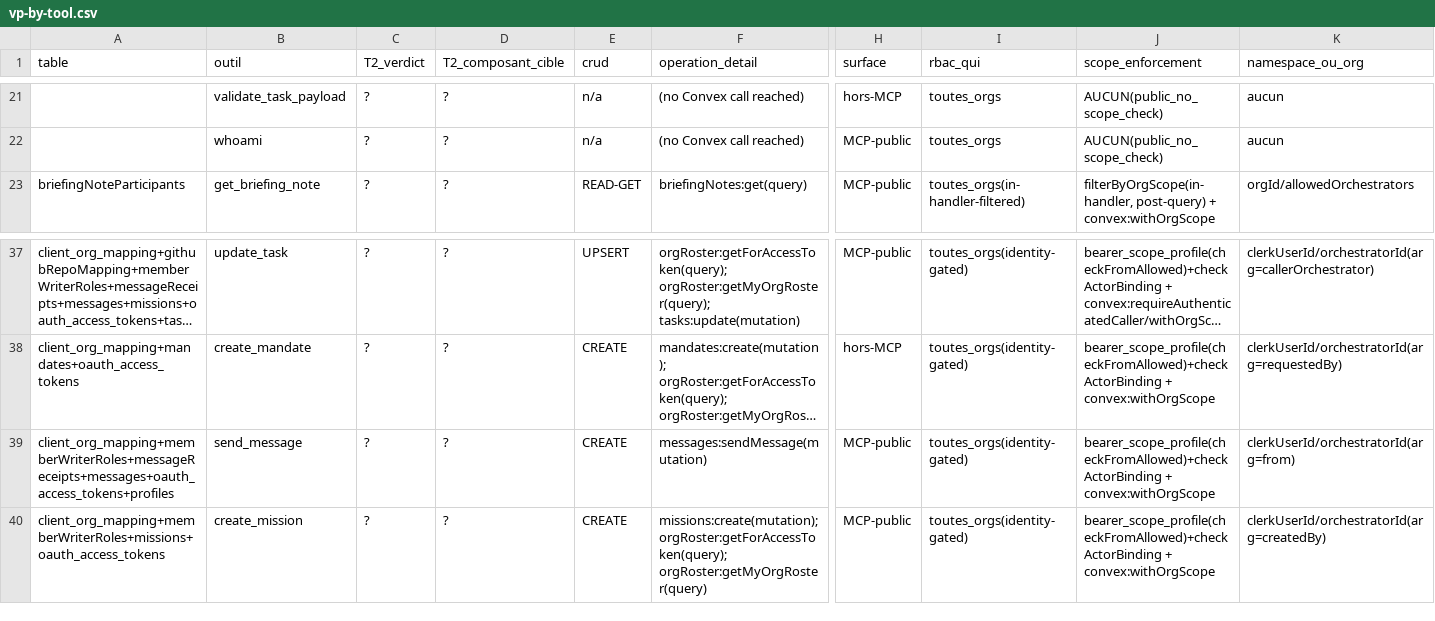
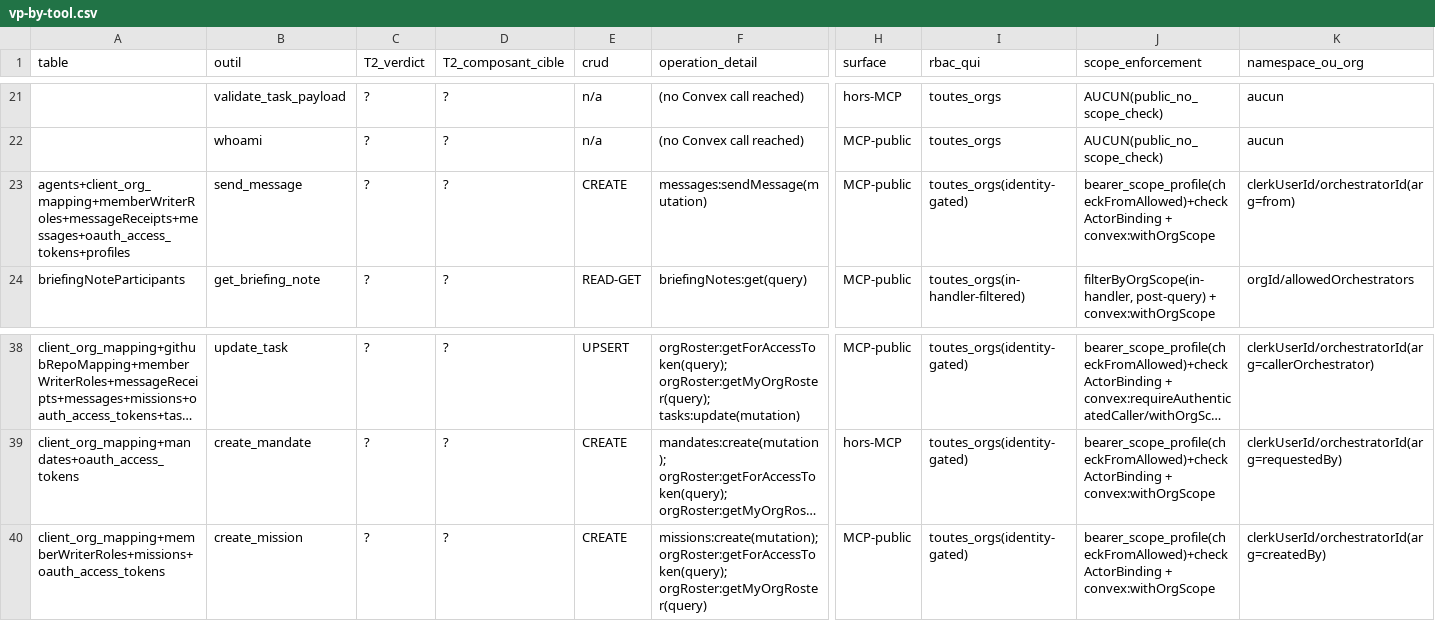
Before and after one commit to vantageos-agency/vantage-peers, a CSV file: .backend-doctor/vp-by-tool.csv, drawn as a sheet; only a part is shown, gaps mark what is left out; long unchanged cells end in …; removed rows and columns are numbered as before the commit, all else as after; rows hold the shown columns only; the diff names each change by its address in the sheet, - before the commit and + after, or states it on an @@ line.

Commit message:
Regenerate the backend-doctor oracle after the rebase; pin own-org agent precedence over a fleet profile name

```diff
--- a/.backend-doctor/vp-by-tool.csv
+++ b/.backend-doctor/vp-by-tool.csv
+row 23: agents+client_org_mapping+memberWriterRoles+messageReceipts+messages+oauth_access_tokens+profiles | send_message | ? | ? | CREATE | messages:sendMessage(mutation) | MCP-public | toutes_orgs(identity-gated) | bearer_scope_profile(checkFromAllowed)+checkActorBinding + convex:withOrgScope | clerkUserId/orchestratorId(arg=from)
-row 39: client_org_mapping+memberWriterRoles+messageReceipts+messages+oauth_access_tokens+profiles | send_message | ? | ? | CREATE | messages:sendMessage(mutation) | MCP-public | toutes_orgs(identity-gated) | bearer_scope_profile(checkFromAllowed)+checkActorBinding + convex:withOrgScope | clerkUserId/orchestratorId(arg=from)
```
Also changed, not shown: .backend-doctor/vp-writer-tier.csv, 1 other file.
